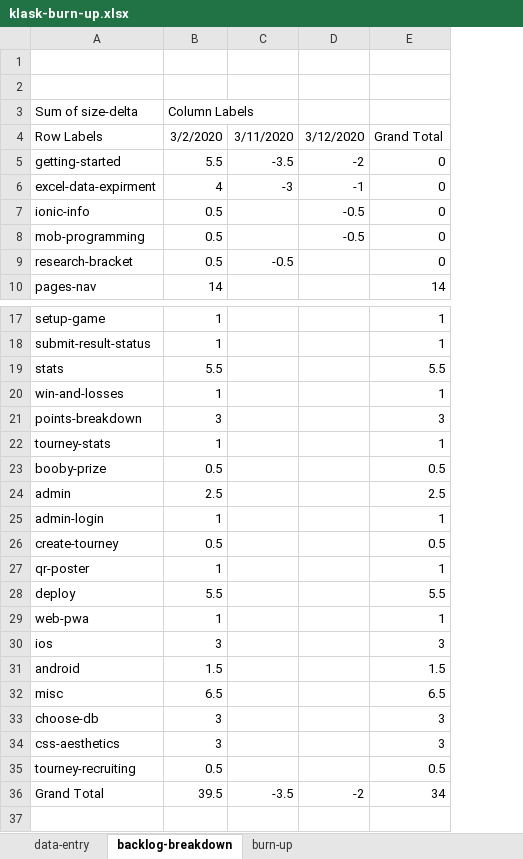
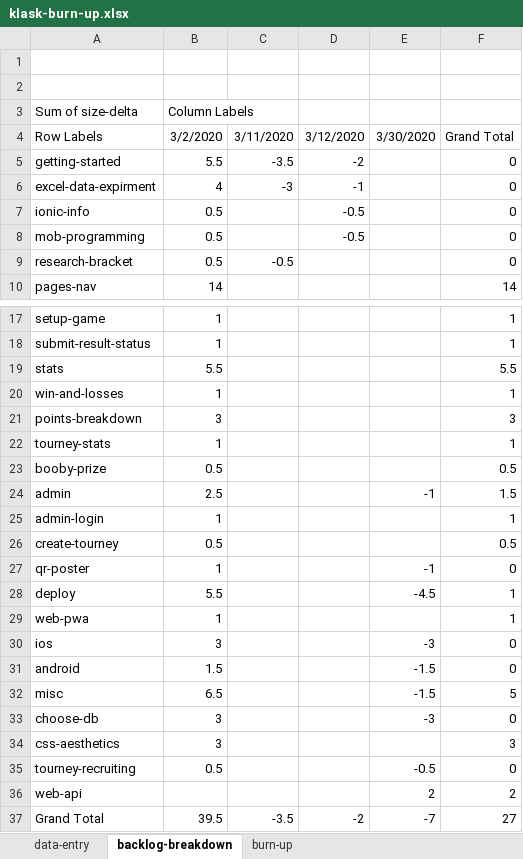
Before and after one commit to welshvaleria/klask, an Excel workbook: misc/klask-burn-up.xlsx, sheet backlog-breakdown, drawn as a sheet; only a part is shown, gaps mark what is left out; values as stored, in another font and other column widths than the file's, no borders; addresses are those after the commit; the diff names each change by its address in the sheet, - before the commit and + after, or states it on an @@ line.

```diff
--- a/misc/klask-burn-up.xlsx (sheet backlog-breakdown)
+++ b/misc/klask-burn-up.xlsx (sheet backlog-breakdown)
+column E, row 4: 3/30/2020; rows 24-35: -1 |  |  | -1 | -4.5 |  | -3 | -1.5 | -1.5 | -3 |  | -0.5; row 37: -7
-F24: 2.5
+F24: 1.5
-F27: 1
+F27: 0
-F28: 5.5
+F28: 1
-F30: 3
+F30: 0
-F31: 1.5
+F31: 0
-F32: 6.5
+F32: 5
-F33: 3
+F33: 0
-F35: 0.5
+F35: 0
+row 36: web-api |  |  |  | 2 | 2
-F37: 34
+F37: 27
```
Also changed, not shown: sheet data-entry, sheet burn-up, charts or pictures.
